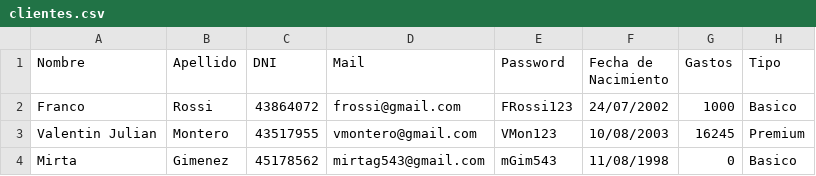
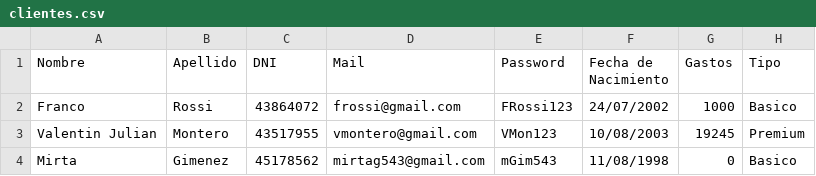
Before and after one commit to vgarijo/PatagoniaOasisYOcio_G8, a CSV file: clientes.csv, drawn as a sheet.

```diff
--- a/clientes.csv
+++ b/clientes.csv
@@ -2,3 +2,3 @@ Nombre;Apellido;DNI;Mail;Password;Fecha de Nacimiento;Gastos;Tipo
 Franco;Rossi;43864072;frossi@gmail.com;FRossi123;24/07/2002;1000;Basico
-Valentin Julian;Montero;43517955;vmontero@gmail.com;VMon123;10/08/2003;16245;Premium
+Valentin Julian;Montero;43517955;vmontero@gmail.com;VMon123;10/08/2003;19245;Premium
 Mirta;Gimenez;45178562;mirtag543@gmail.com;mGim543;11/08/1998;0;Basico
```
Also changed, not shown: reservas.csv, 7 other files.
